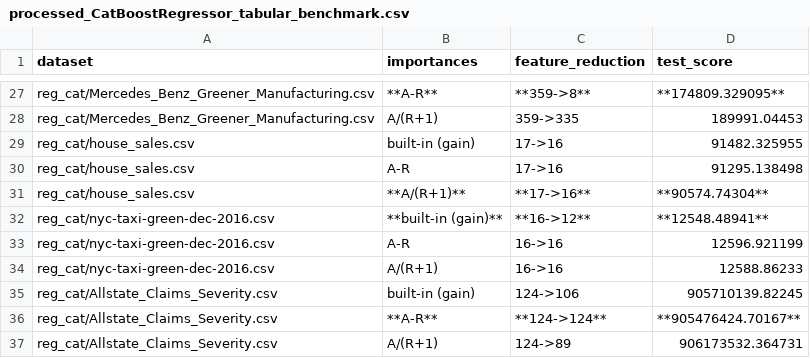
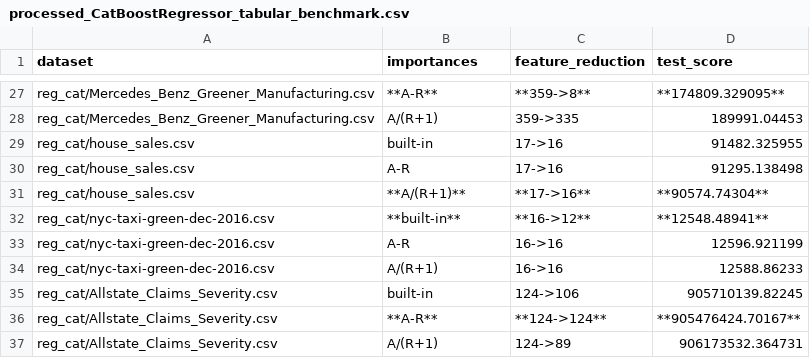
Before and after one commit to kingychiu/target-permutation-importances, a CSV file: benchmarks/results/processed_CatBoostRegressor_tabular_benchmark.csv, drawn as a sheet; only a part is shown, gaps mark what is left out; the diff covers the shown part only.

```diff
--- a/benchmarks/results/processed_CatBoostRegressor_tabular_benchmark.csv
+++ b/benchmarks/results/processed_CatBoostRegressor_tabular_benchmark.csv
@@ -28,9 +28,9 @@ reg_cat/Mercedes_Benz_Greener_Manufacturing.csv,**A-R**,**359->8**,**174809.3290
 reg_cat/Mercedes_Benz_Greener_Manufacturing.csv,A/(R+1),359->335,189991.04453
-reg_cat/house_sales.csv,built-in (gain),17->16,91482.325955
+reg_cat/house_sales.csv,built-in,17->16,91482.325955
 reg_cat/house_sales.csv,A-R,17->16,91295.138498
 reg_cat/house_sales.csv,**A/(R+1)**,**17->16**,**90574.74304**
-reg_cat/nyc-taxi-green-dec-2016.csv,**built-in (gain)**,**16->12**,**12548.48941**
+reg_cat/nyc-taxi-green-dec-2016.csv,**built-in**,**16->12**,**12548.48941**
 reg_cat/nyc-taxi-green-dec-2016.csv,A-R,16->16,12596.921199
 reg_cat/nyc-taxi-green-dec-2016.csv,A/(R+1),16->16,12588.86233
-reg_cat/Allstate_Claims_Severity.csv,built-in (gain),124->106,905710139.82245
+reg_cat/Allstate_Claims_Severity.csv,built-in,124->106,905710139.82245
 reg_cat/Allstate_Claims_Severity.csv,**A-R**,**124->124**,**905476424.70167**
```
Also changed, not shown: 9 edited cells elsewhere in this file, benchmarks/results/processed_CatBoostClassifier_tabular_benchmark.csv, 1 other file.
